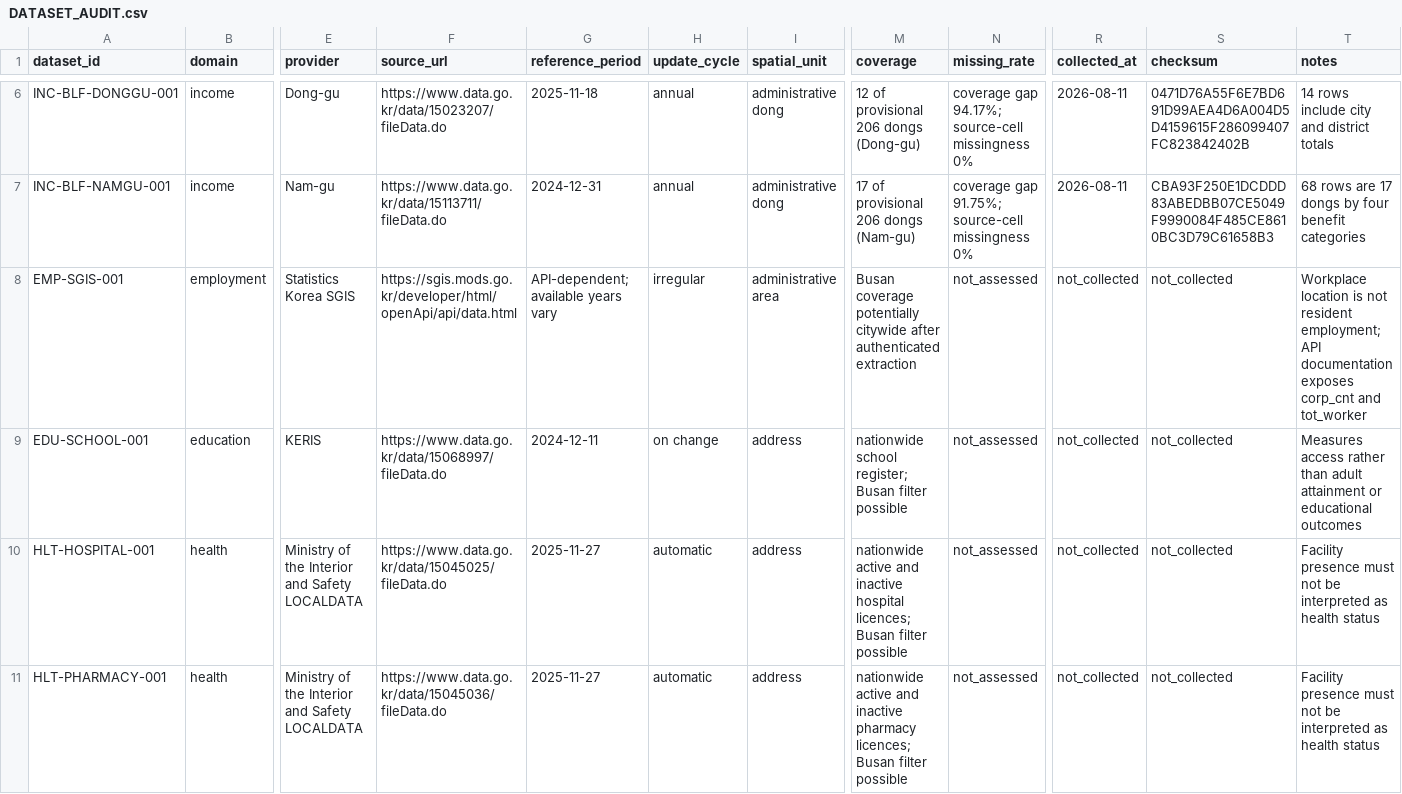
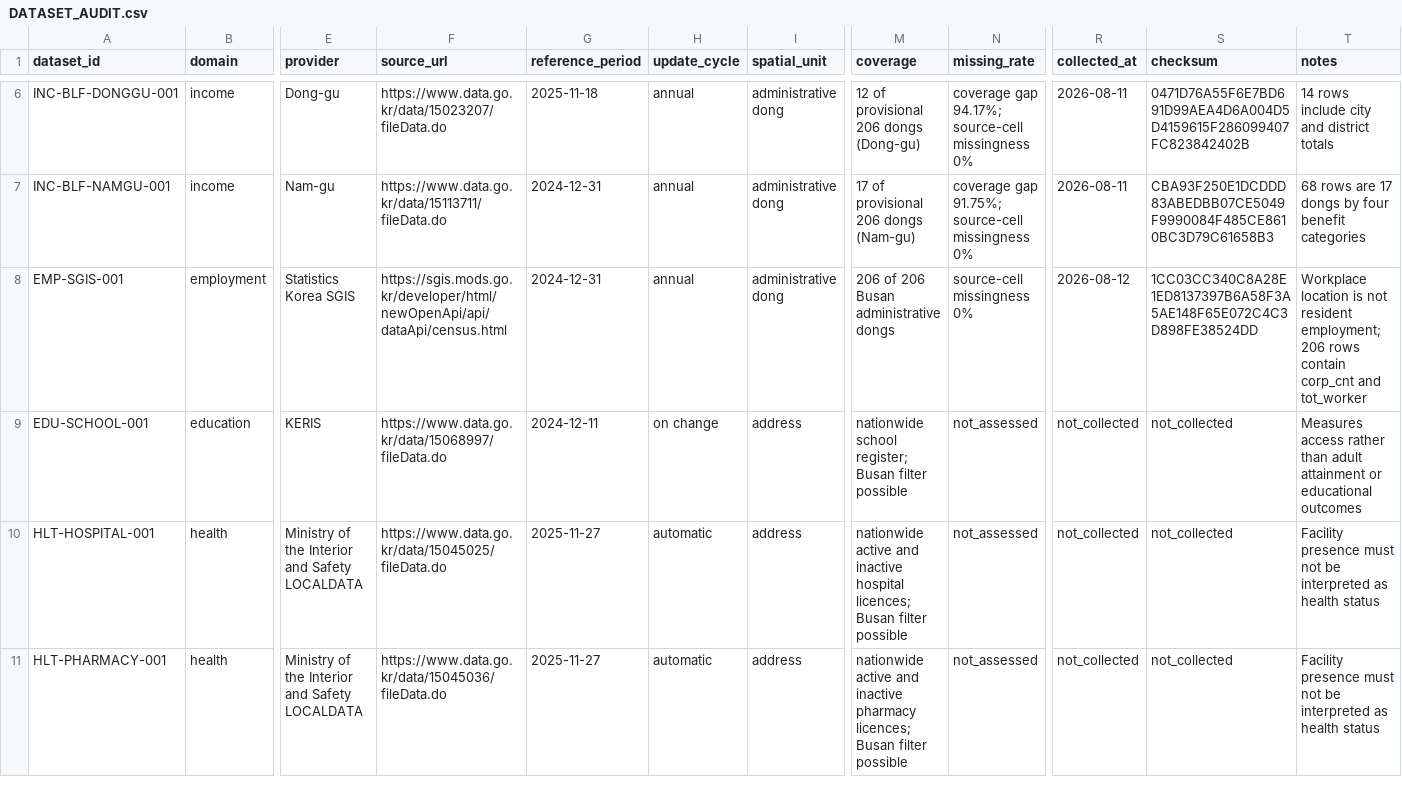
Before and after one commit to codingnanyong/busan-competition-2026, a CSV file: docs/data/DATASET_AUDIT.csv, drawn as a sheet; only a part is shown, gaps mark what is left out; the diff covers the shown part only; the diff names each change by its address in the sheet, - before the commit and + after, or states it on an @@ line.

Commit message:
COD-12 collect raw data with provenance

```diff
--- a/docs/data/DATASET_AUDIT.csv
+++ b/docs/data/DATASET_AUDIT.csv
-F8 (source_url): https://sgis.mods.go.kr/developer/html/openApi/api/data.html
+F8 (source_url): https://sgis.mods.go.kr/developer/html/newOpenApi/api/dataApi/census.html
-G8 (reference_period): API-dependent; available years vary
+G8 (reference_period): 2024-12-31
-H8 (update_cycle): irregular
+H8 (update_cycle): annual
-I8 (spatial_unit): administrative area
+I8 (spatial_unit): administrative dong
-M8 (coverage): Busan coverage potentially citywide after authenticated extraction
+M8 (coverage): 206 of 206 Busan administrative dongs
-N8 (missing_rate): not_assessed
+N8 (missing_rate): source-cell missingness 0%
-R8 (collected_at): not_collected
+R8 (collected_at): 2026-08-12
-S8 (checksum): not_collected
+S8 (checksum): 1CC03CC340C8A28E1ED8137397B6A58F3A5AE148F65E072C4C3D898FE38524DD
-T8 (notes): …resident employment; API documentation exposes corp_cnt and…
+T8 (notes): …resident employment; 206 rows contain corp_cnt and…
```
Also changed, not shown: 2 added rows and 9 edited cells elsewhere in this file, 9 other files.
